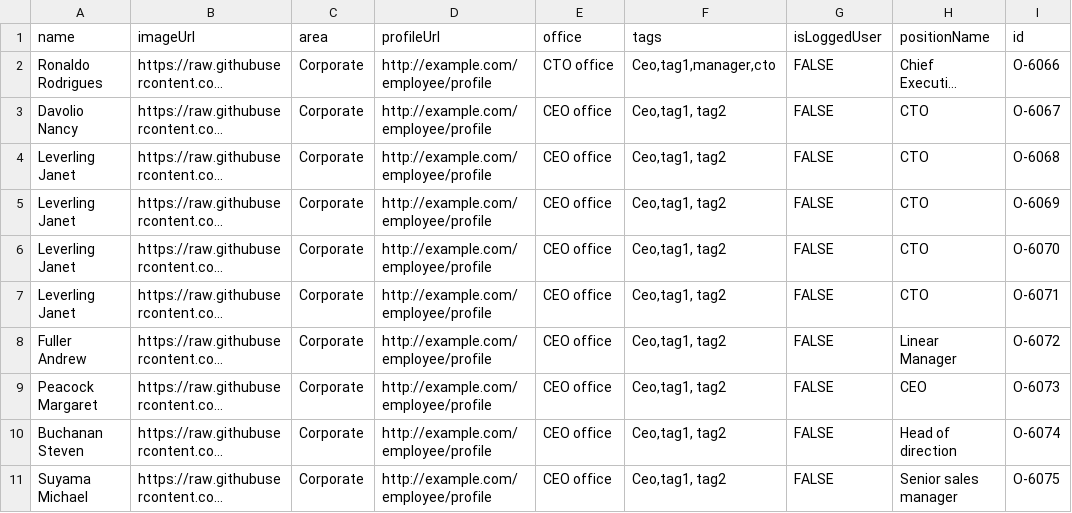
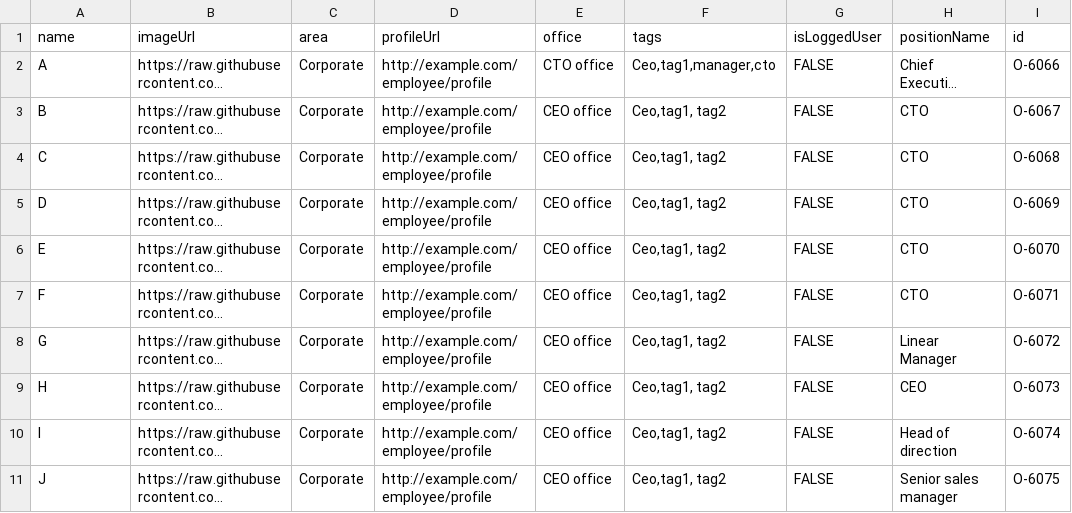
Before and after one commit to r09091978/teste_d3, a CSV file: org.csv, drawn as a sheet; only a part is shown; long unchanged cells end in …; the diff names each change by its address in the sheet, - before the commit and + after, or states it on an @@ line.

Commit message:
Add files via upload

```diff
--- a/org.csv
+++ b/org.csv
-A2 (name): Ronaldo Rodrigues
+A2 (name): A
-A3 (name): Davolio Nancy
+A3 (name): B
-A4 (name): Leverling Janet
+A4 (name): C
-A5 (name): Leverling Janet
+A5 (name): D
-A6 (name): Leverling Janet
+A6 (name): E
-A7 (name): Leverling Janet
+A7 (name): F
-A8 (name): Fuller Andrew
+A8 (name): G
-A9 (name): Peacock Margaret
+A9 (name): H
-A10 (name): Buchanan Steven
+A10 (name): I
-A11 (name): Suyama Michael
+A11 (name): J
```
